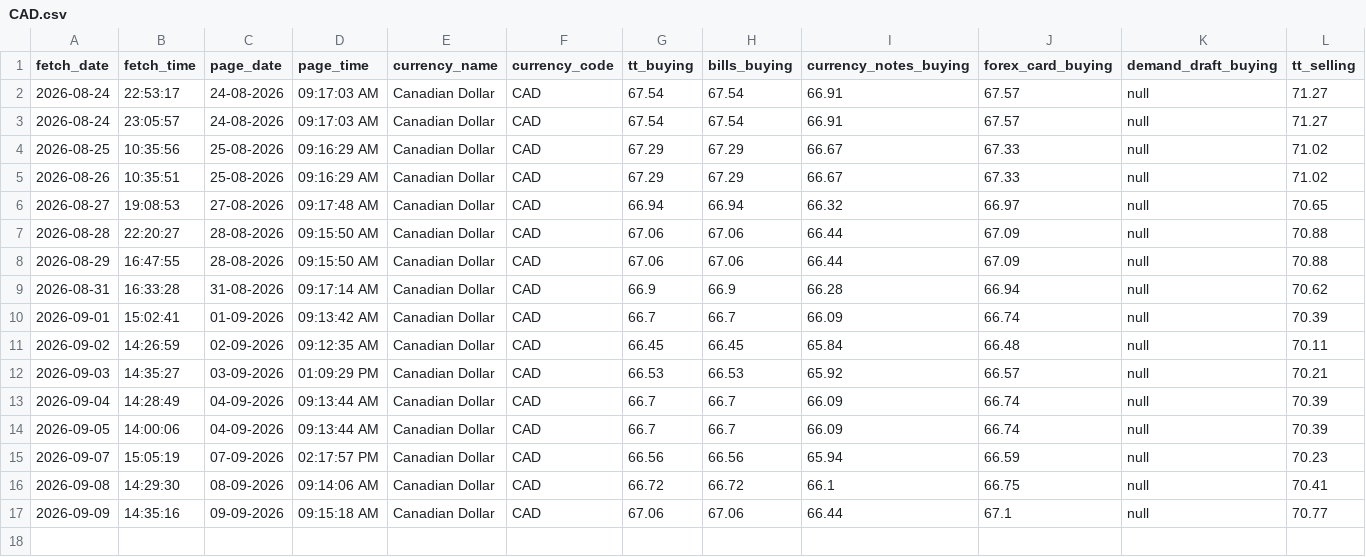
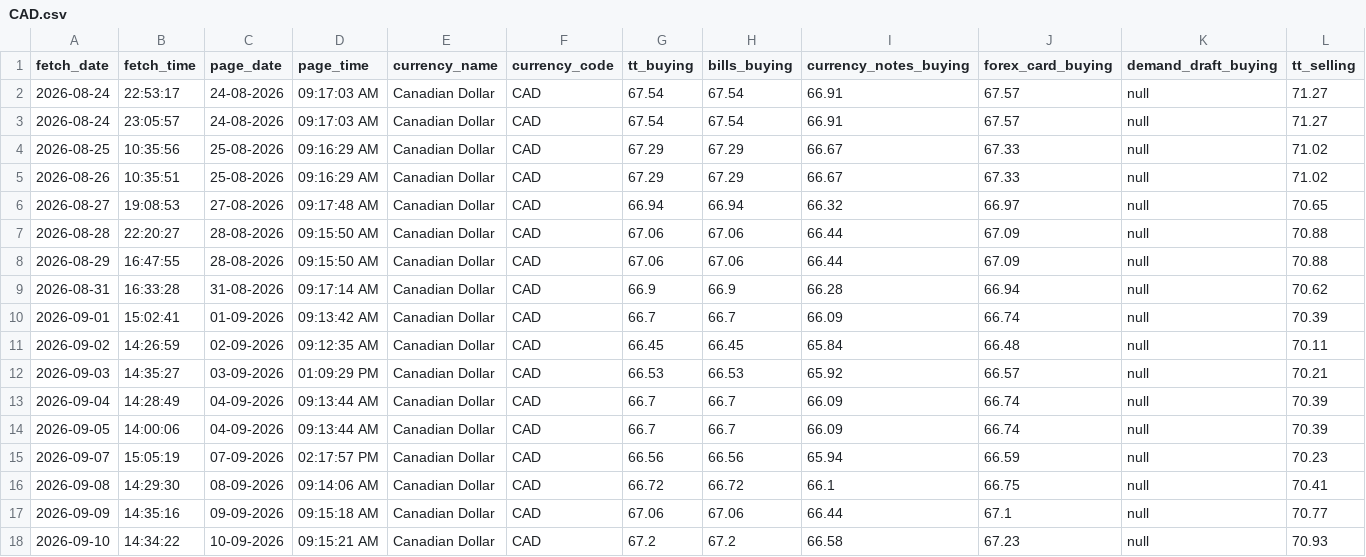
Before and after one commit to PankajGoyal7/icici-forex-rates-historical, a CSV file: data/by_currency/CAD.csv, drawn as a sheet; only a part is shown; rows hold the shown columns only; the diff names each change by its address in the sheet, - before the commit and + after, or states it on an @@ line.

```diff
--- a/data/by_currency/CAD.csv
+++ b/data/by_currency/CAD.csv
+row 18: 2026-09-10 | 14:34:22 | 10-09-2026 | 09:15:21 AM | Canadian Dollar | CAD | 67.2 | 67.2 | 66.58 | 67.23 | null | 70.93
```
Also changed, not shown: data/by_currency/AUD.csv, data/by_currency/GBP.csv, 24 other files.
